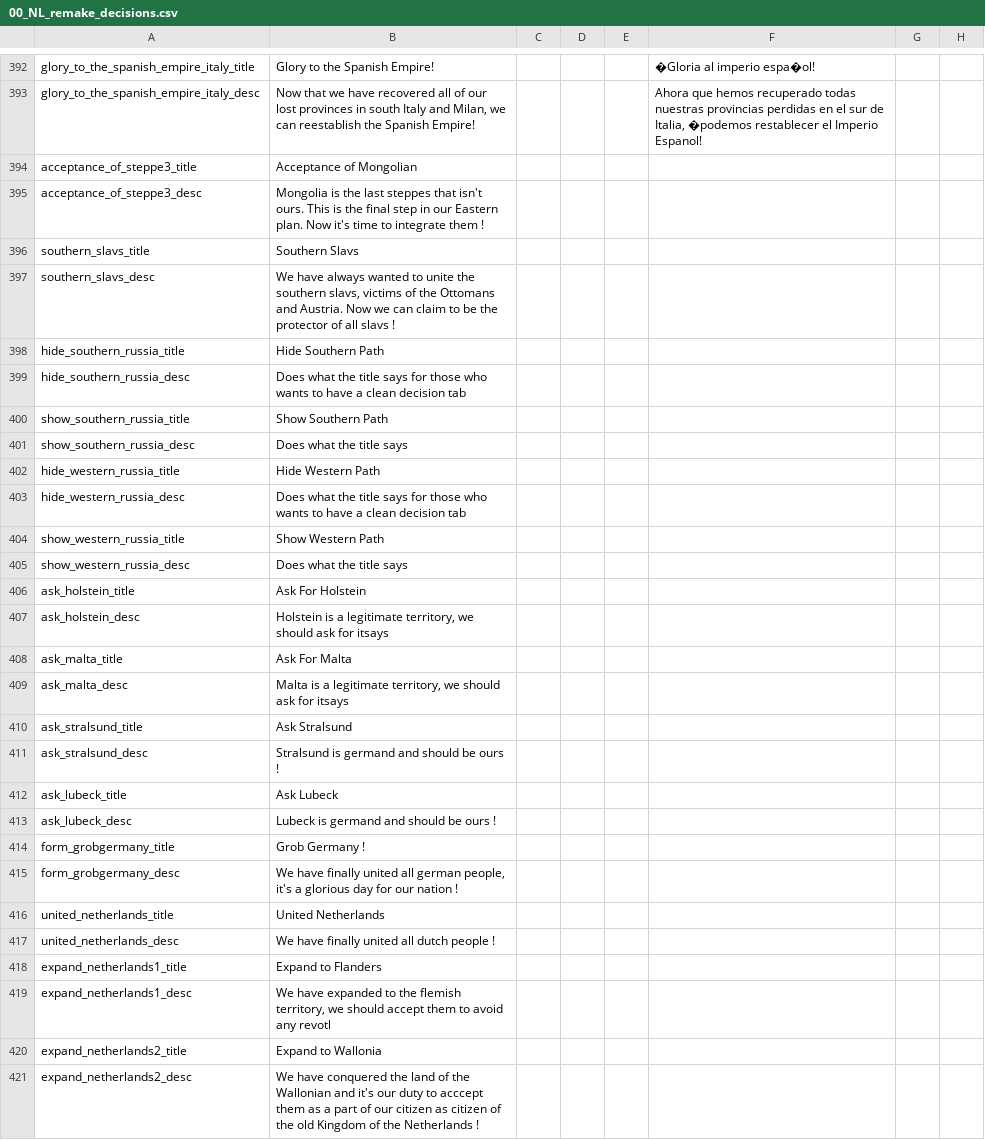
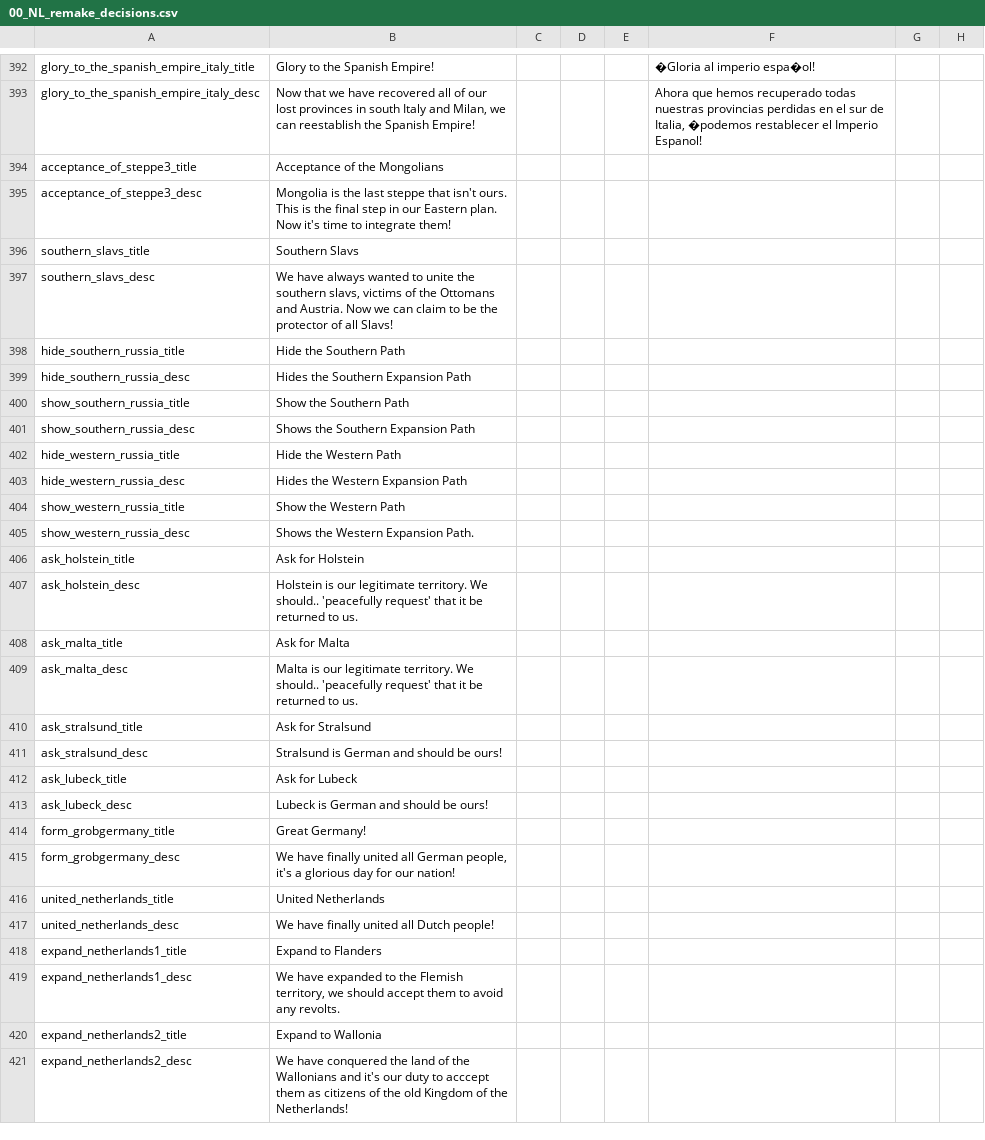
Before and after one commit to MaTi5893/Napoleon-s-Legacy-Remastered, a CSV file: Napoleon's Legacy_Remake/localisation/00_NL_remake_decisions.csv, drawn as a sheet; only a part is shown, gaps mark what is left out; the diff covers the shown part only; the diff names each change by its address in the sheet, - before the commit and + after, or states it on an @@ line.

```diff
--- a/Napoleon's Legacy_Remake/localisation/00_NL_remake_decisions.csv
+++ b/Napoleon's Legacy_Remake/localisation/00_NL_remake_decisions.csv
-B394: Acceptance of Mongolian
+B394: Acceptance of the Mongolians
-B395: …the last steppes that isn't ours. This is the final step in our Eastern plan. Now it's time to integrate them !
+B395: …the last steppe that isn't ours. This is the final step in our Eastern plan. Now it's time to integrate them!
-B397: …of all slavs !
+B397: …of all Slavs!
-B398: Hide Southern Path
+B398: Hide the Southern Path
-B399: Does what the title says for those who wants to have a clean decision tab
+B399: Hides the Southern Expansion Path
-B400: Show Southern Path
+B400: Show the Southern Path
-B401: Does what the title says
+B401: Shows the Southern Expansion Path
-B402: Hide Western Path
+B402: Hide the Western Path
-B403: Does what the title says for those who wants to have a clean decision tab
+B403: Hides the Western Expansion Path
-B404: Show Western Path
+B404: Show the Western Path
-B405: Does what the title says
+B405: Shows the Western Expansion Path.
-B406: Ask For Holstein
+B406: Ask for Holstein
-B407: Holstein is a legitimate territory, we should ask for itsays
+B407: Holstein is our legitimate territory. We should.. 'peacefully request' that it be returned to us.
-B408: Ask For Malta
+B408: Ask for Malta
-B409: Malta is a legitimate territory, we should ask for itsays
+B409: Malta is our legitimate territory. We should.. 'peacefully request' that it be returned to us.
-B410: Ask Stralsund
+B410: Ask for Stralsund
-B411: Stralsund is germand and should be ours !
+B411: Stralsund is German and should be ours!
-B412: Ask Lubeck
+B412: Ask for Lubeck
-B413: Lubeck is germand and should be ours !
+B413: Lubeck is German and should be ours!
-B414: Grob Germany !
+B414: Great Germany!
-B415: …united all german people, it's a glorious day for our nation !
+B415: …united all German people, it's a glorious day for our nation!
-B417: We have finally united all dutch people !
+B417: We have finally united all Dutch people!
-B419: …to the flemish territory, we should accept them to avoid any revotl
+B419: …to the Flemish territory, we should accept them to avoid any revolts.
-B421: …of the Wallonian and it's our duty to acccept them as a part of our citizen as citizen of the old Kingdom of the Netherlands !
+B421: …of the Wallonians and it's our duty to acccept them as citizens of the old Kingdom of the Netherlands!
```
Also changed, not shown: 2 added rows and 64 edited cells elsewhere in this file, 1 other file.
